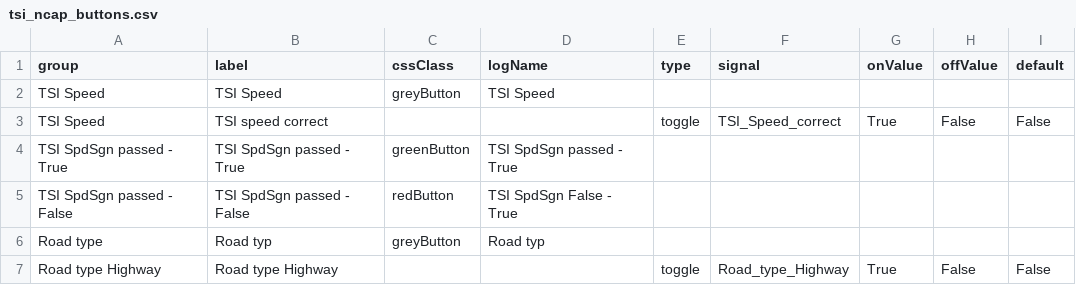
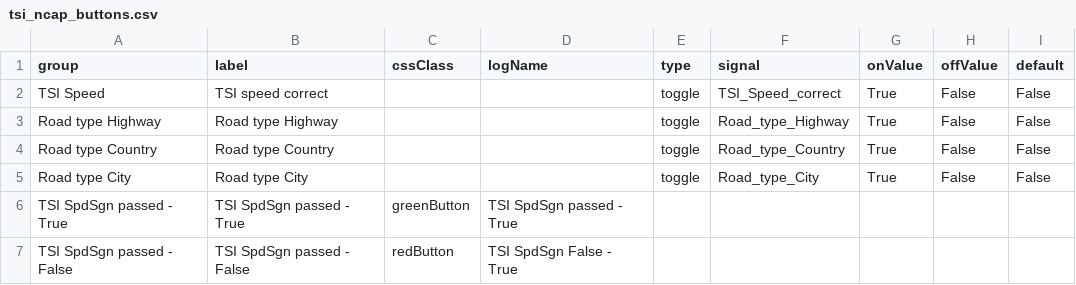
Before and after one commit to Lynoit/lynoit.github.io, a CSV file: tsi_ncap_buttons.csv, drawn as a sheet.

Commit message:
Update tsi_ncap_buttons.csv

```diff
--- a/tsi_ncap_buttons.csv
+++ b/tsi_ncap_buttons.csv
@@ -1,7 +1,7 @@
 group,label,cssClass,logName,type,signal,onValue,offValue,default
-TSI Speed,TSI Speed,greyButton,TSI Speed,,,,,
 TSI Speed,TSI speed correct,,,toggle,TSI_Speed_correct,True,False,False
+Road type Highway,Road type Highway,,,toggle,Road_type_Highway,True,False,False
+Road type Country,Road type Country,,,toggle,Road_type_Country,True,False,False
+Road type City,Road type City,,,toggle,Road_type_City,True,False,False
 TSI SpdSgn passed - True,TSI SpdSgn passed - True,greenButton,TSI SpdSgn passed - True,,,,,
 TSI SpdSgn passed - False,TSI SpdSgn passed - False,redButton,TSI SpdSgn False - True,,,,,
-Road type,Road typ,greyButton,Road typ,,,,,
-Road type Highway,Road type Highway,,,toggle,Road_type_Highway,True,False,False
```
